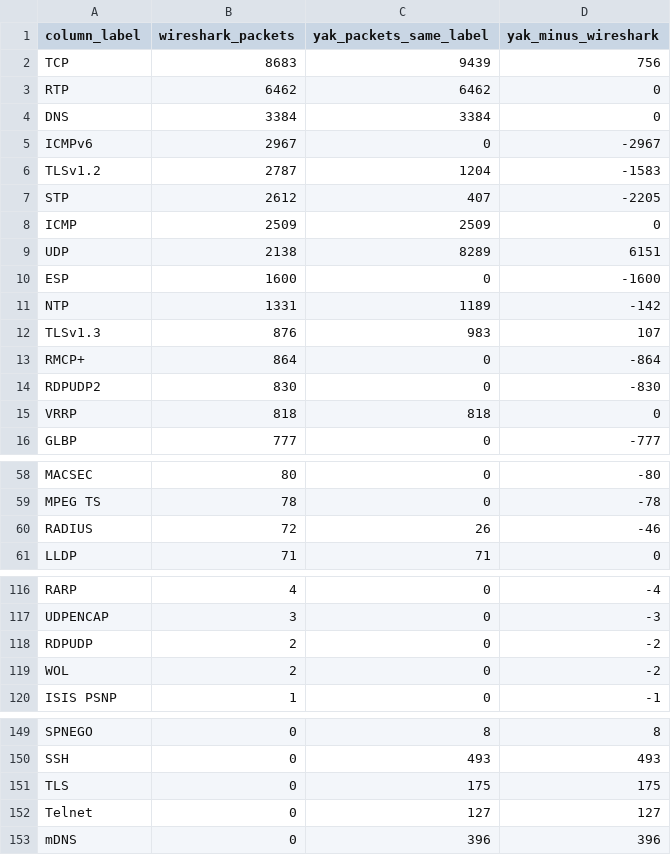
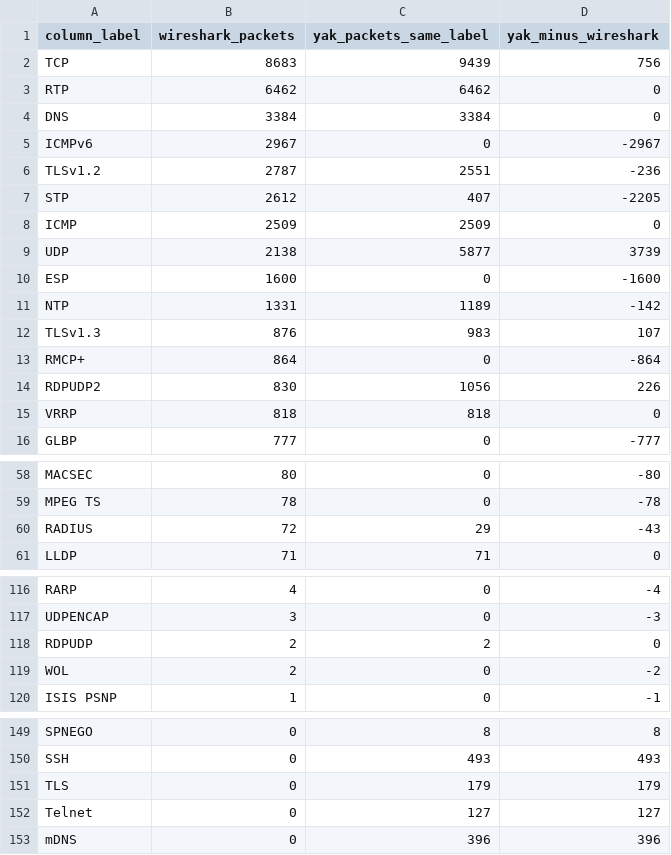
Before and after one commit to yaklang/yaklang, a CSV file: docs/exec-plans/shark-public-corpus-20261025/weber-protocol-counts.csv, drawn as a sheet; only a part is shown, gaps mark what is left out.

```diff
--- a/docs/exec-plans/shark-public-corpus-20261025/weber-protocol-counts.csv
+++ b/docs/exec-plans/shark-public-corpus-20261025/weber-protocol-counts.csv
@@ -5,6 +5,6 @@ DNS,3384,3384,0
 ICMPv6,2967,0,-2967
-TLSv1.2,2787,1204,-1583
+TLSv1.2,2787,2551,-236
 STP,2612,407,-2205
 ICMP,2509,2509,0
-UDP,2138,8289,6151
+UDP,2138,5877,3739
 ESP,1600,0,-1600
@@ -13,3 +13,3 @@ TLSv1.3,876,983,107
 RMCP+,864,0,-864
-RDPUDP2,830,0,-830
+RDPUDP2,830,1056,226
 VRRP,818,818,0
@@ -59,3 +59,3 @@ MACSEC,80,0,-80
 MPEG TS,78,0,-78
-RADIUS,72,26,-46
+RADIUS,72,29,-43
 LLDP,71,71,0
@@ -117,3 +117,3 @@ RARP,4,0,-4
 UDPENCAP,3,0,-3
-RDPUDP,2,0,-2
+RDPUDP,2,2,0
 WOL,2,0,-2
@@ -150,3 +150,3 @@ SPNEGO,0,8,8
 SSH,0,493,493
-TLS,0,175,175
+TLS,0,179,179
 Telnet,0,127,127
```
Also changed, not shown: docs/exec-plans/shark-public-corpus-20261025/weber-label-differences.csv, 40 other files.
